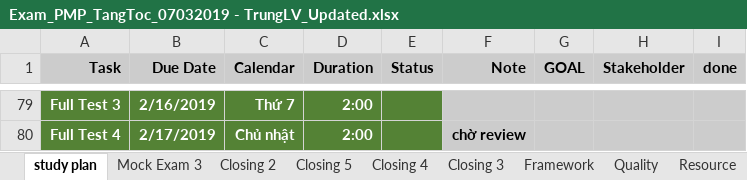
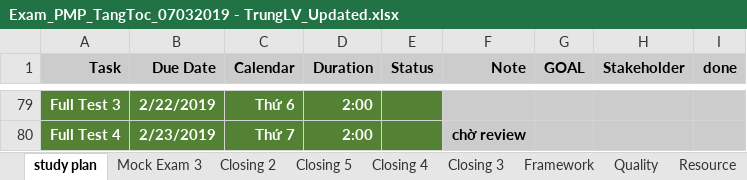
Before and after one commit to trunglv2010/EBill, an Excel workbook: 10_Management/Exam_PMP_TangToc_07032019 - TrungLV_Updated.xlsx, sheet study plan, drawn as a sheet; only a part is shown, gaps mark what is left out; values as stored, in another font and other column widths than the file's, no borders; charts and pictures not drawn; the diff covers the shown part only; the diff names each change by its address in the sheet, - before the commit and + after, or states it on an @@ line.

```diff
--- a/10_Management/Exam_PMP_TangToc_07032019 - TrungLV_Updated.xlsx (sheet study plan)
+++ b/10_Management/Exam_PMP_TangToc_07032019 - TrungLV_Updated.xlsx (sheet study plan)
-B79 (Due Date): 2/16/2019
+B79 (Due Date): 2/22/2019
-C79 (Calendar): Thứ 7
+C79 (Calendar): Thứ 6
-B80 (Due Date): 2/17/2019
+B80 (Due Date): 2/23/2019
-C80 (Calendar): Chủ nhật
+C80 (Calendar): Thứ 7
```
Also changed, not shown: 18 added rows, 18 removed rows, 72 edited cells and cell formats elsewhere in this sheet, sheet monitoring 4, other sheet tabs, formulas that keep their value, 1 other file.
